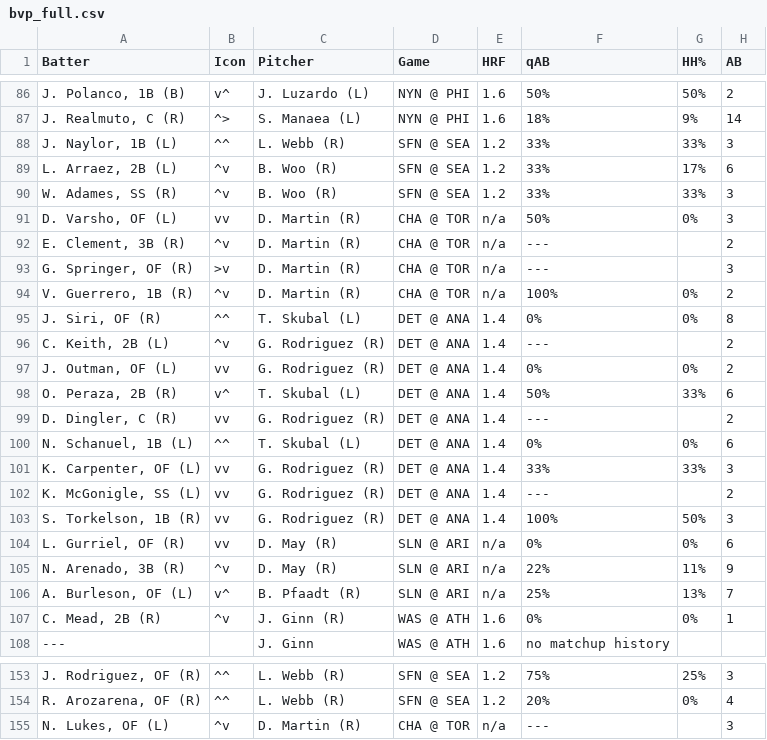
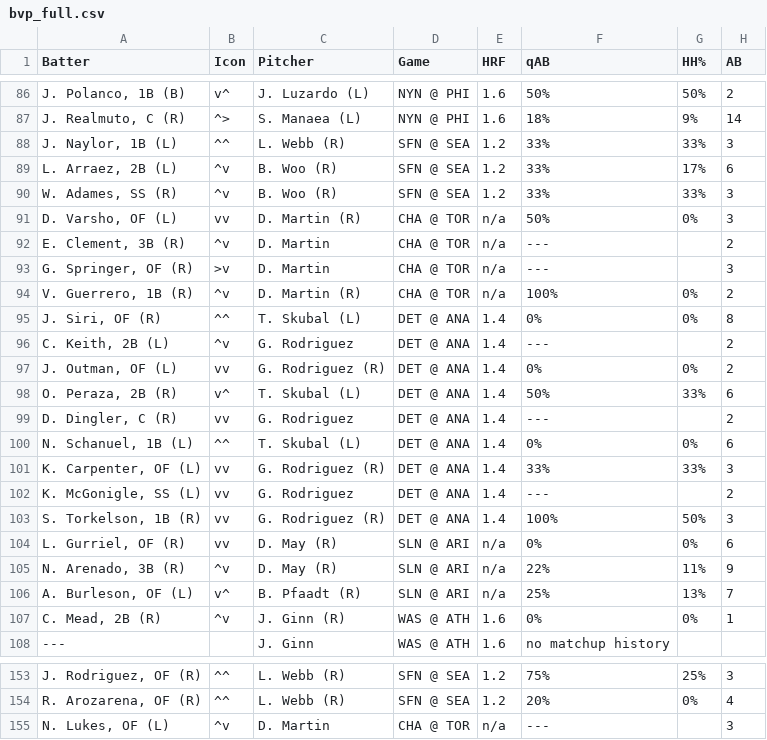
Before and after one commit to lgdsbrand/MLB-Hitters-Hub, a CSV file: backend/bvp_full.csv, drawn as a sheet; only a part is shown, gaps mark what is left out; the diff covers the shown part only; the diff names each change by its address in the sheet, - before the commit and + after, or states it on an @@ line.

```diff
--- a/backend/bvp_full.csv
+++ b/backend/bvp_full.csv
-C92:C93 (Pitcher): D. Martin (R)
+C92:C93 (Pitcher): D. Martin
-C96 (Pitcher): G. Rodriguez (R)
+C96 (Pitcher): G. Rodriguez
-C99 (Pitcher): G. Rodriguez (R)
+C99 (Pitcher): G. Rodriguez
-C102 (Pitcher): G. Rodriguez (R)
+C102 (Pitcher): G. Rodriguez
-C155 (Pitcher): D. Martin (R)
+C155 (Pitcher): D. Martin
```
Also changed, not shown: 11 edited cells elsewhere in this file.
